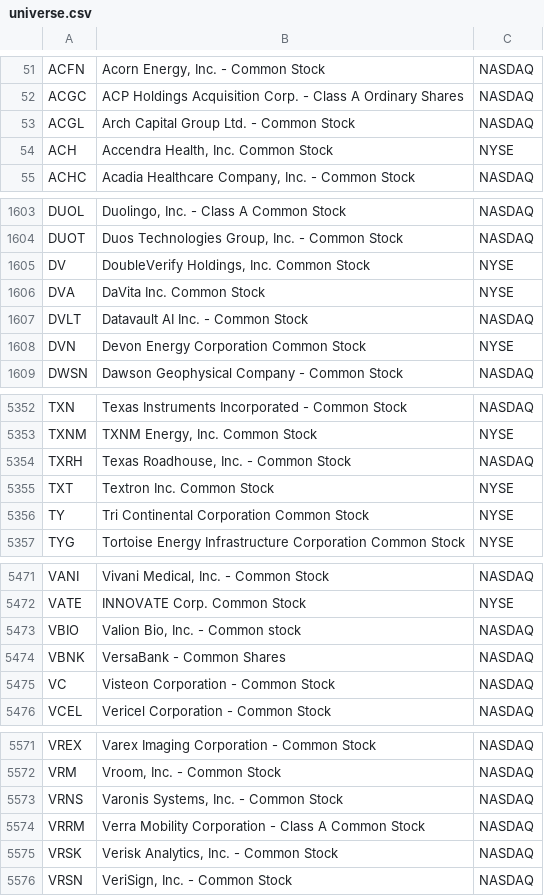
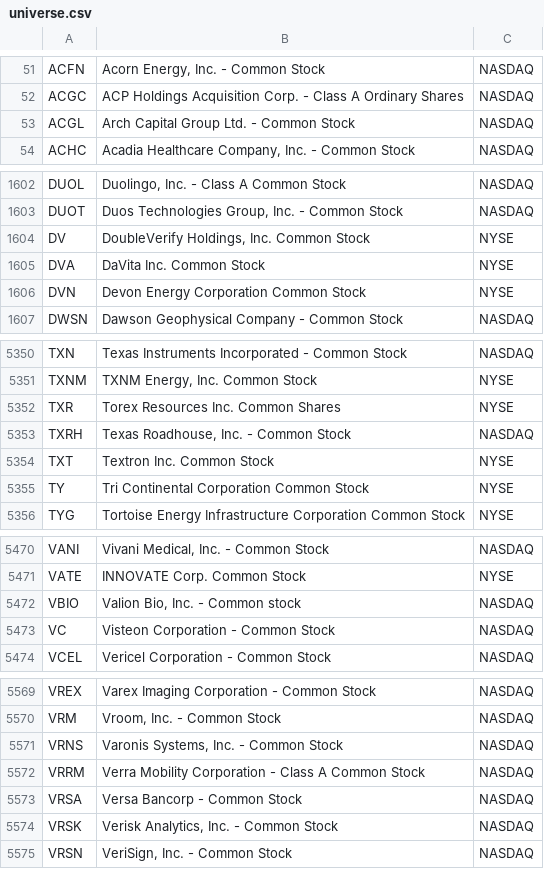
Before and after one commit to hakimrem23/screen-the-hell-out, a CSV file: data/universe.csv, drawn as a sheet; only a part is shown, gaps mark what is left out; the diff covers the shown part only.

```diff
--- a/data/universe.csv
+++ b/data/universe.csv
@@ -53,3 +53,2 @@ ACGC,ACP Holdings Acquisition Corp. - Class A Ordinary Shares,NASDAQ
 ACGL,Arch Capital Group Ltd. - Common Stock,NASDAQ
-ACH,"Accendra Health, Inc. Common Stock",NYSE
 ACHC,"Acadia Healthcare Company, Inc. - Common Stock",NASDAQ
@@ -1606,3 +1605,2 @@ DV,"DoubleVerify Holdings, Inc. Common Stock",NYSE
 DVA,DaVita Inc. Common Stock,NYSE
-DVLT,Datavault AI Inc. - Common Stock,NASDAQ
 DVN,Devon Energy Corporation Common Stock,NYSE
@@ -5353,2 +5351,3 @@ TXN,Texas Instruments Incorporated - Common Stock,NASDAQ
 TXNM,"TXNM Energy, Inc. Common Stock",NYSE
+TXR,Torex Resources Inc. Common Shares,NYSE
 TXRH,"Texas Roadhouse, Inc. - Common Stock",NASDAQ
@@ -5473,3 +5472,2 @@ VATE,INNOVATE Corp. Common Stock,NYSE
 VBIO,"Valion Bio, Inc. - Common stock",NASDAQ
-VBNK,VersaBank - Common Shares,NASDAQ
 VC,Visteon Corporation - Common Stock,NASDAQ
@@ -5574,2 +5572,3 @@ VRNS,"Varonis Systems, Inc. - Common Stock",NASDAQ
 VRRM,Verra Mobility Corporation - Class A Common Stock,NASDAQ
+VRSA,Versa Bancorp - Common Stock,NASDAQ
 VRSK,"Verisk Analytics, Inc. - Common Stock",NASDAQ
```
Also changed, not shown: 3 edited cells elsewhere in this file, 2 other files.
